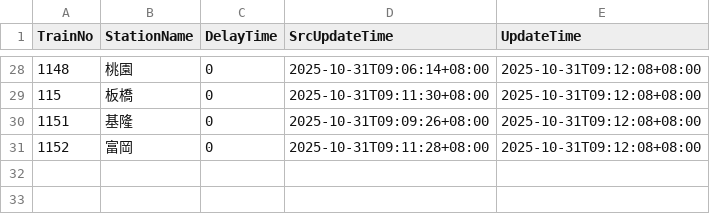
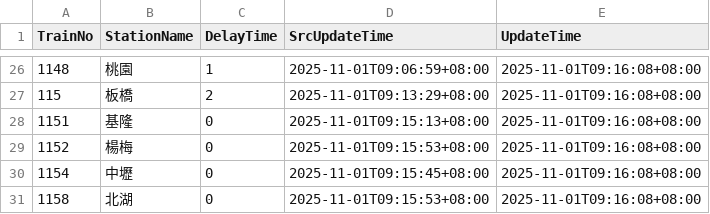
Before and after one commit to funfun0912/Open-Platform-Software-Mid, a CSV file: api.csv, drawn as a sheet; only a part is shown, gaps mark what is left out; the diff covers the shown part only.

Commit message:
Update data

```diff
--- a/api.csv
+++ b/api.csv
@@ -28,4 +26,6 @@ TrainNo,StationName,DelayTime,SrcUpdateTime,UpdateTime
-1148,桃園,0,2025-10-31T09:06:14+08:00,2025-10-31T09:12:08+08:00
-115,板橋,0,2025-10-31T09:11:30+08:00,2025-10-31T09:12:08+08:00
-1151,基隆,0,2025-10-31T09:09:26+08:00,2025-10-31T09:12:08+08:00
-1152,富岡,0,2025-10-31T09:11:28+08:00,2025-10-31T09:12:08+08:00
+1148,桃園,1,2025-11-01T09:06:59+08:00,2025-11-01T09:16:08+08:00
+115,板橋,2,2025-11-01T09:13:29+08:00,2025-11-01T09:16:08+08:00
+1151,基隆,0,2025-11-01T09:15:13+08:00,2025-11-01T09:16:08+08:00
+1152,楊梅,0,2025-11-01T09:15:53+08:00,2025-11-01T09:16:08+08:00
+1154,中壢,0,2025-11-01T09:15:45+08:00,2025-11-01T09:16:08+08:00
+1158,北湖,0,2025-11-01T09:15:53+08:00,2025-11-01T09:16:08+08:00
```
Also changed, not shown: 3 added rows, 5 removed rows and 69 edited cells elsewhere in this file.
